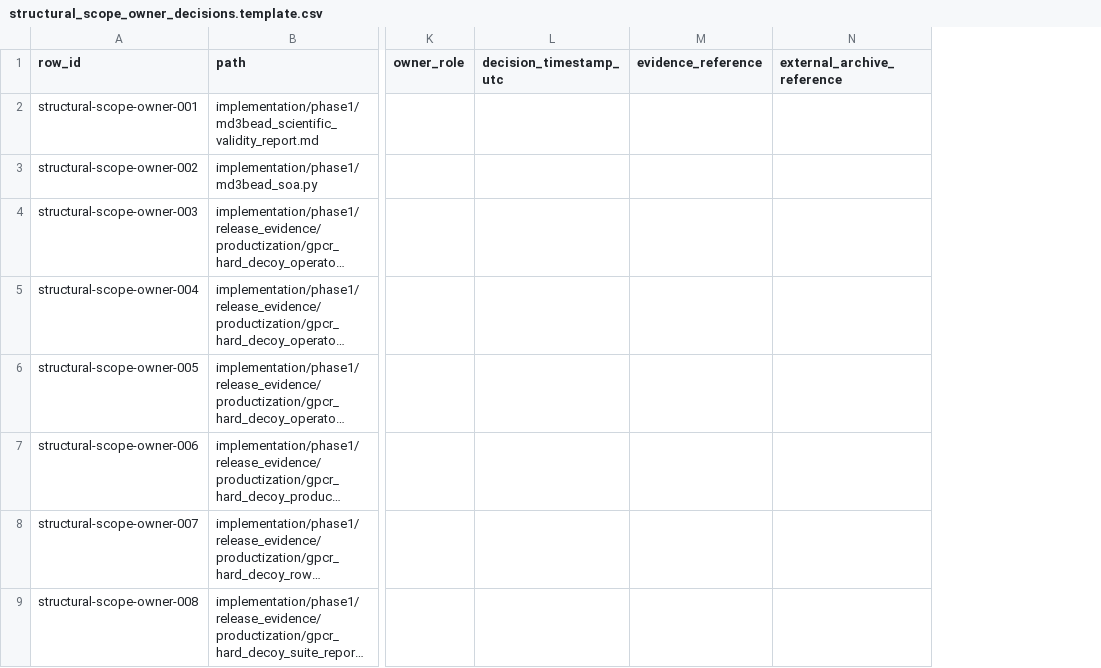
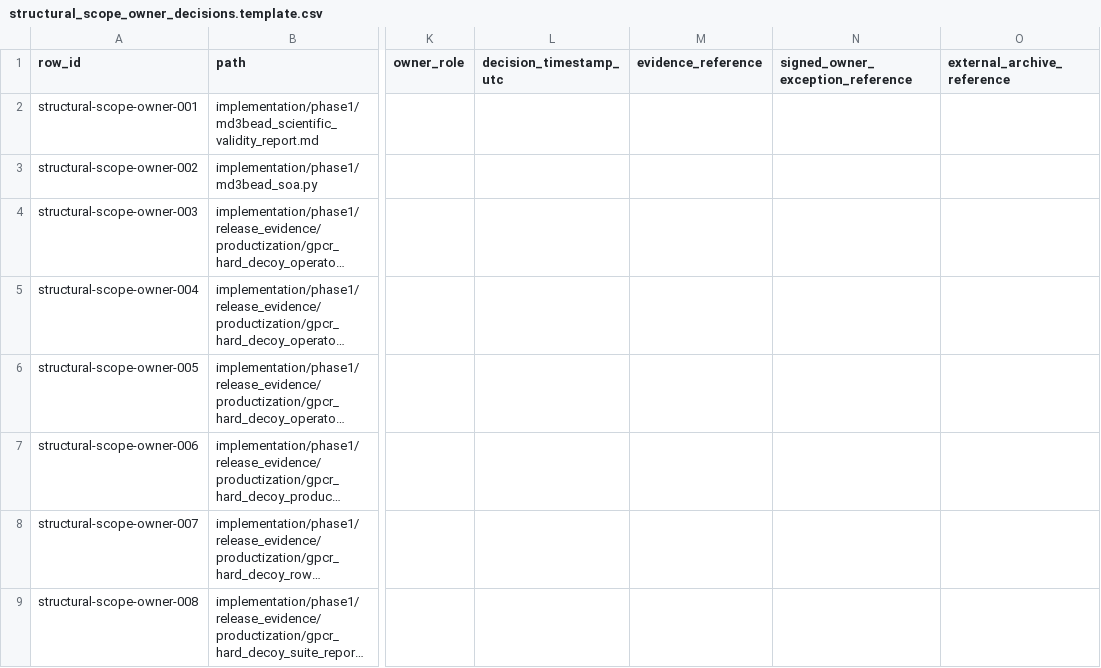
Before and after one commit to betelgeuze-kang/Structural-Analysis, a CSV file: implementation/phase1/release_evidence/productization/structural_scope_owner_decisions.template.csv, drawn as a sheet; only a part is shown, gaps mark what is left out; long unchanged cells end in …; the diff names each change by its address in the sheet, - before the commit and + after, or states it on an @@ line.

Commit message:
Refresh scope owner decision evidence

```diff
--- a/implementation/phase1/release_evidence/productization/structural_scope_owner_decisions.template.csv
+++ b/implementation/phase1/release_evidence/productization/structural_scope_owner_decisions.template.csv
+column N (signed_owner_exception_reference), empty
```
Also changed, not shown: 4 other files.
